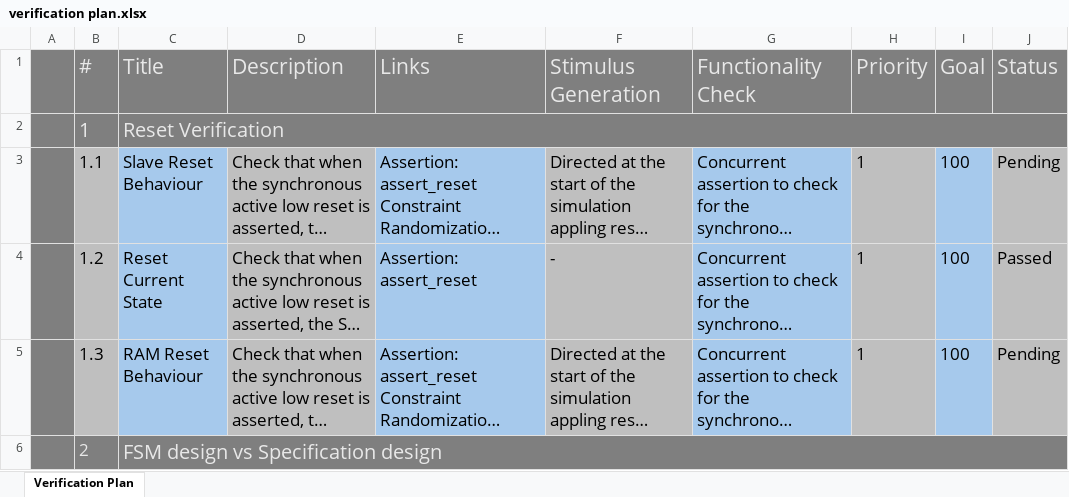
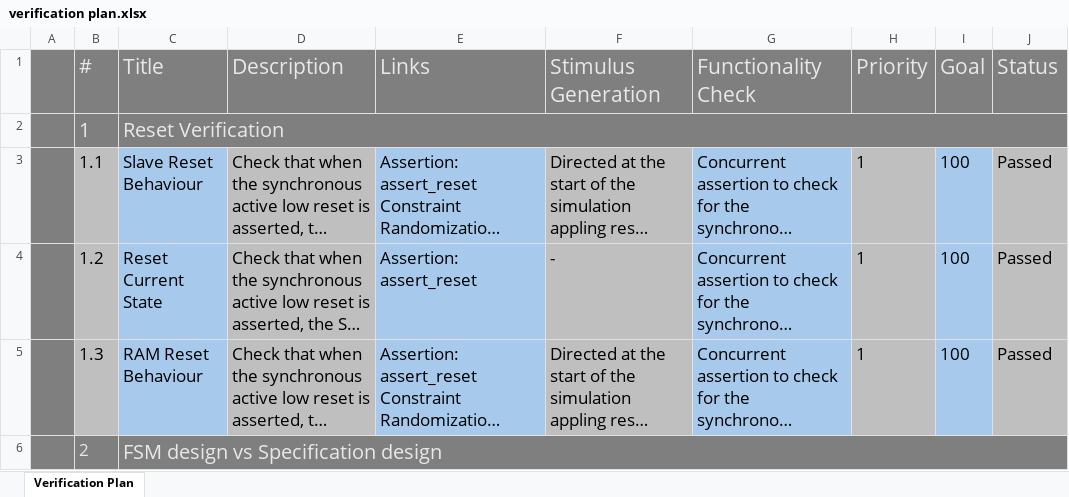
Before and after one commit to aliadelmahdi/Verification-of-SPI-RAM-UVM, an Excel workbook: verification plan/verification plan.xlsx, sheet Verification Plan, drawn as a sheet; only a part is shown; long unchanged cells end in …; values as stored, in another font and other column widths than the file's, no borders; the diff covers the shown part only; the diff names each change by its address in the sheet, - before the commit and + after, or states it on an @@ line.

```diff
--- a/verification plan/verification plan.xlsx (sheet Verification Plan)
+++ b/verification plan/verification plan.xlsx (sheet Verification Plan)
-J3 (Status): Pending
+J3 (Status): Passed
-J5 (Status): Pending
+J5 (Status): Passed
```
Also changed, not shown: 4 edited cells elsewhere in this sheet, 40 other files.
